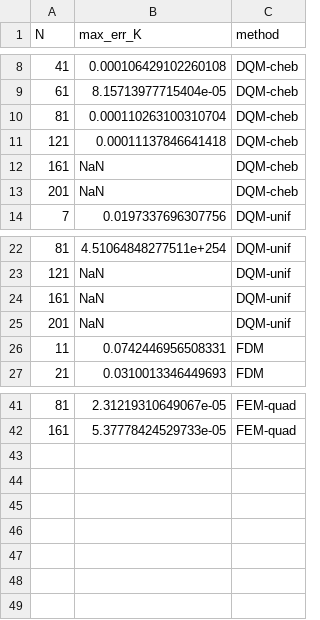
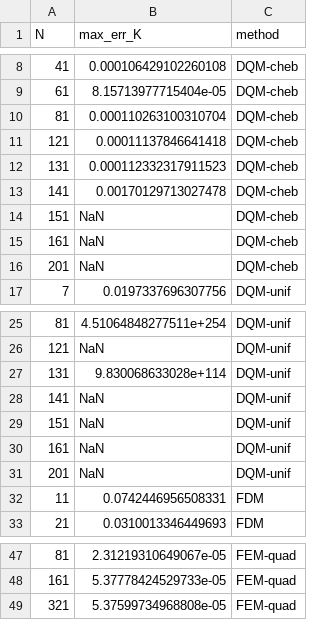
Before and after one commit to AlirezaMoazen/Lord-Shulman-theory-thermoelastic-cylinder, a CSV file: claude/results_extensions/T4_axial_table.csv, drawn as a sheet; only a part is shown, gaps mark what is left out.

```diff
--- a/claude/results_extensions/T4_axial_table.csv
+++ b/claude/results_extensions/T4_axial_table.csv
@@ -11,2 +11,5 @@ N,max_err_K,method
 121,0.00011137846641418,DQM-cheb
+131,0.000112332317911523,DQM-cheb
+141,0.00170129713027478,DQM-cheb
+151,NaN,DQM-cheb
 161,NaN,DQM-cheb
@@ -23,2 +26,5 @@ N,max_err_K,method
 121,NaN,DQM-unif
+131,9.830068633028e+114,DQM-unif
+141,NaN,DQM-unif
+151,NaN,DQM-unif
 161,NaN,DQM-unif
@@ -42 +48,2 @@ N,max_err_K,method
 161,5.37778424529733e-05,FEM-quad
+321,5.37599734968808e-05,FEM-quad
```
Also changed, not shown: claude/results_extensions/T2_spatial_table.csv, 21 other files.
